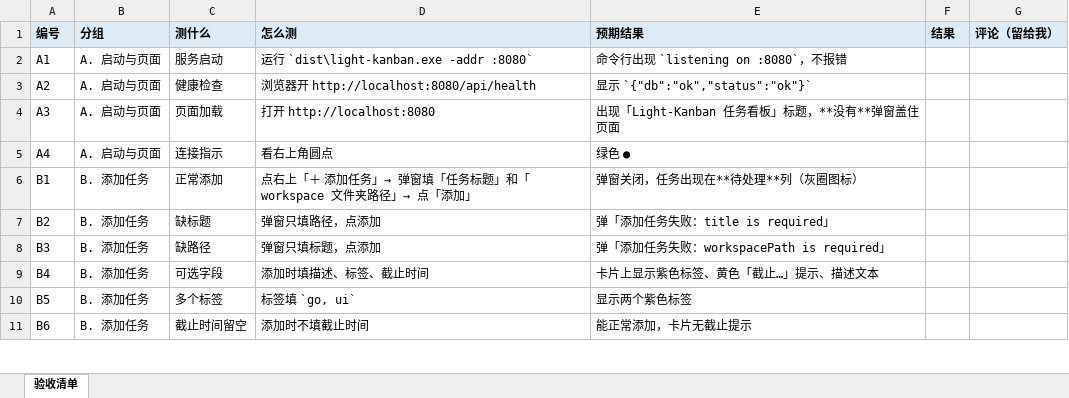
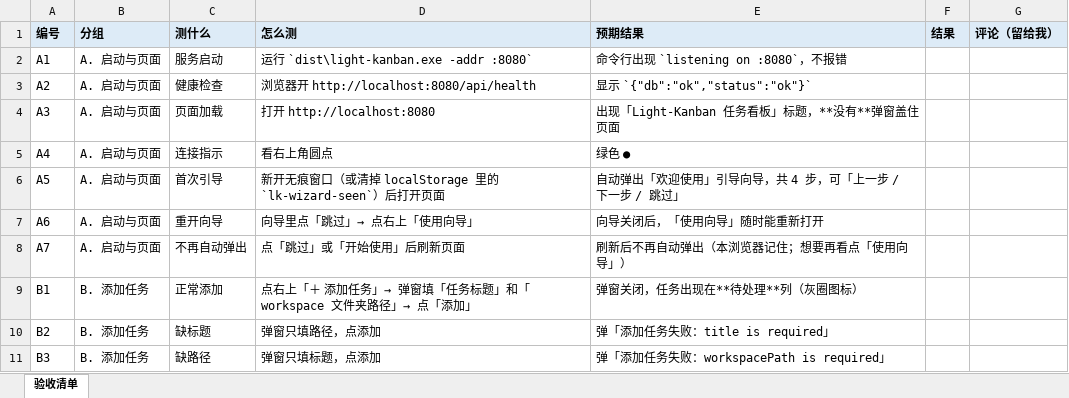
Before and after one commit to LightDevCoder/light-kanban, an Excel workbook: docs/light-kanban-验收清单.xlsx, sheet 验收清单, drawn as a sheet; only a part is shown; the shorter side is filled out with more unchanged rows; values as stored, in another font and other column widths than the file's, no borders; the diff names each change by its address in the sheet, - before the commit and + after, or states it on an @@ line.

Commit message:
ui: first-run onboarding wizard (same 4-step flow as README Quick Start); top-bar 使用向导 reopens it

```diff
--- a/docs/light-kanban-验收清单.xlsx (sheet 验收清单)
+++ b/docs/light-kanban-验收清单.xlsx (sheet 验收清单)
+row 6: A5 | A. 启动与页面 | 首次引导 | 新开无痕窗口（或清掉 localStorage 里的 `lk-wizard-seen`）后打开页面 | 自动弹出「欢迎使用」引导向导，共 4 步，可「上一步 / 下一步 / 跳过」
+row 7: A6 | A. 启动与页面 | 重开向导 | 向导里点「跳过」→ 点右上「使用向导」 | 向导关闭后，「使用向导」随时能重新打开
+row 8: A7 | A. 启动与页面 | 不再自动弹出 | 点「跳过」或「开始使用」后刷新页面 | 刷新后不再自动弹出（本浏览器记住；想要再看点「使用向导」）
```
Also changed, not shown: 6 other files.
